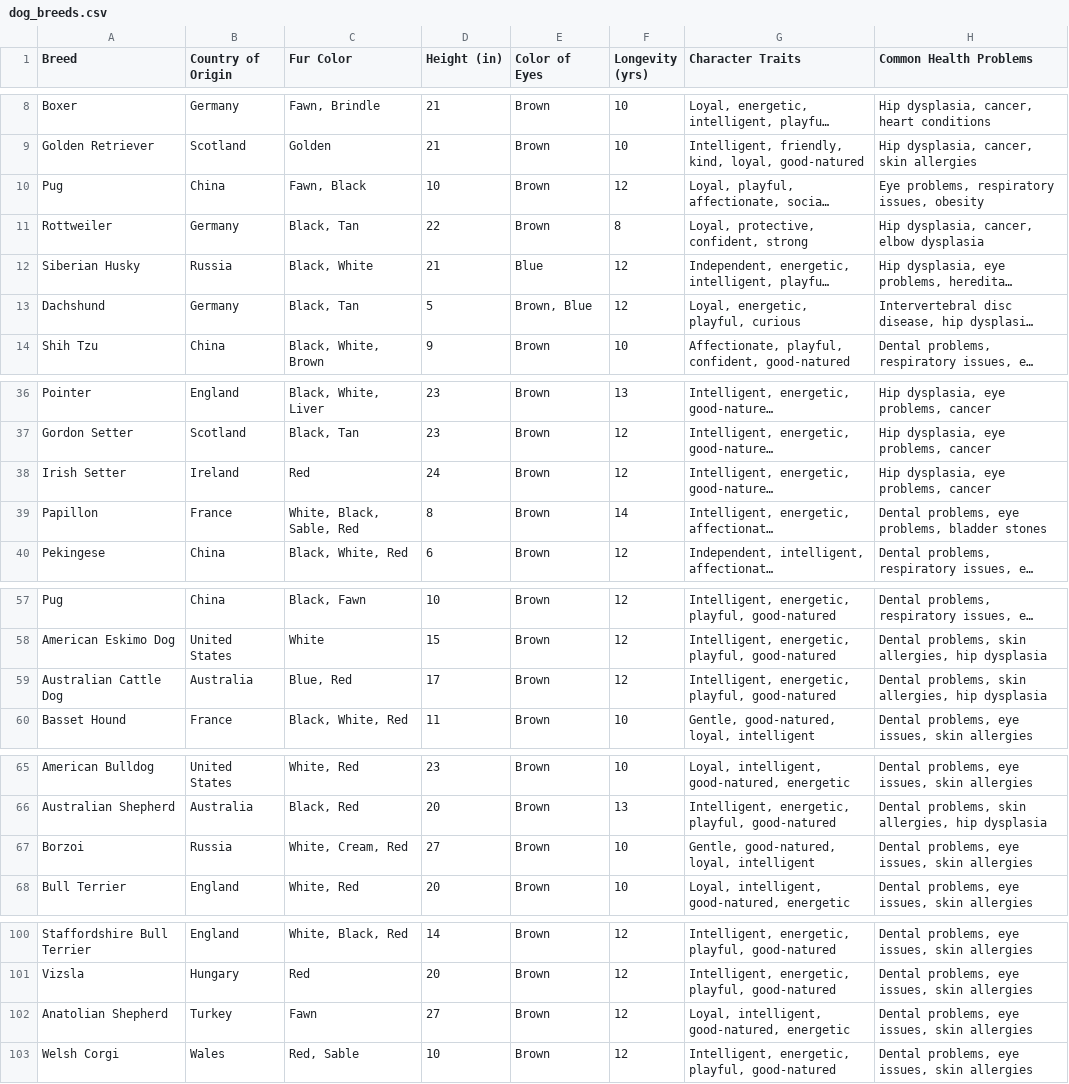
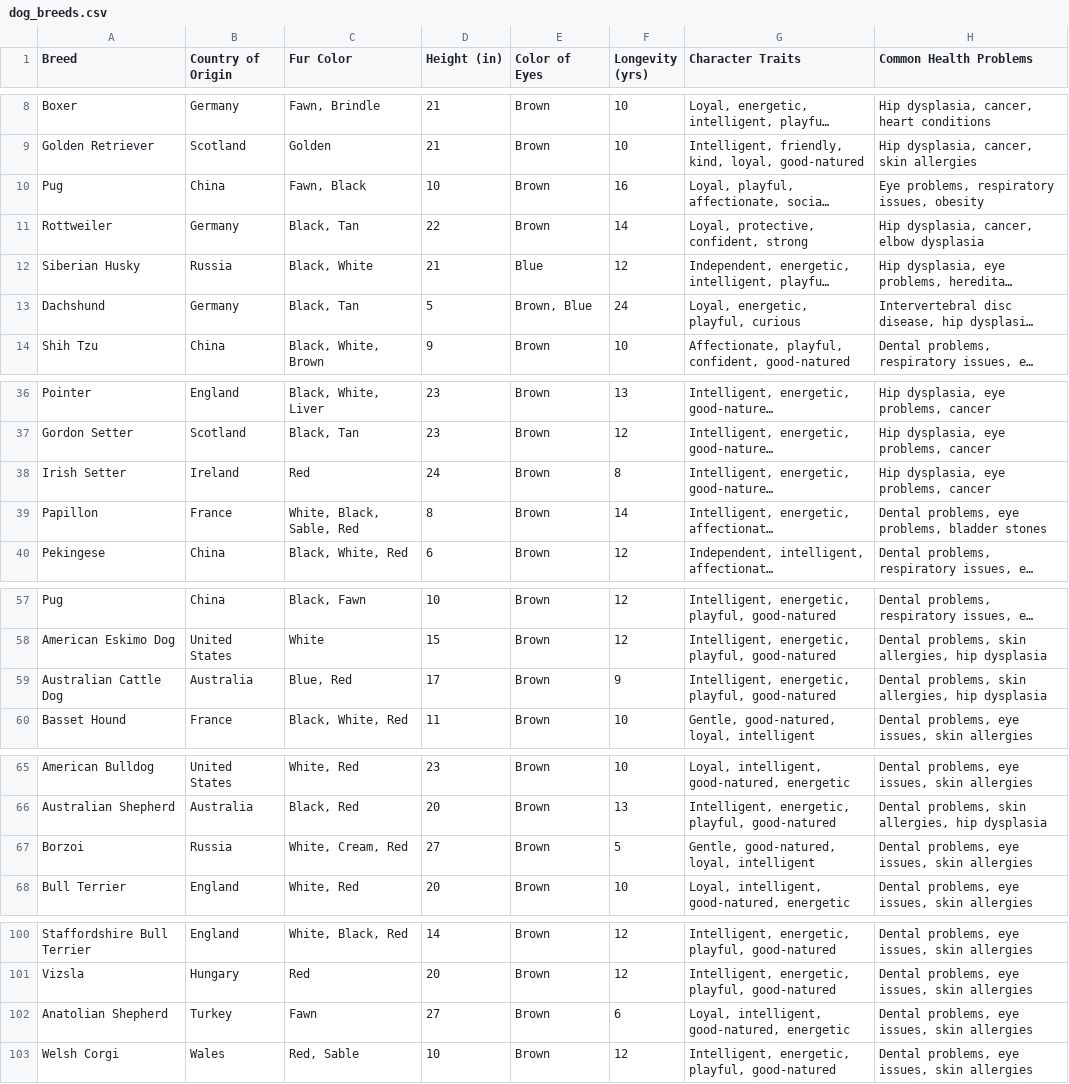
Before and after one commit to chloeisbald/12, a CSV file: dog_breeds.csv, drawn as a sheet; only a part is shown, gaps mark what is left out; long unchanged cells end in …; the diff covers the shown part only; the diff names each change by its address in the sheet, - before the commit and + after, or states it on an @@ line.

Commit message:
Update dog_breeds.csv

```diff
--- a/dog_breeds.csv
+++ b/dog_breeds.csv
-F10 (Longevity (yrs)): 12
+F10 (Longevity (yrs)): 16
-F11 (Longevity (yrs)): 8
+F11 (Longevity (yrs)): 14
-F13 (Longevity (yrs)): 12
+F13 (Longevity (yrs)): 24
-F38 (Longevity (yrs)): 12
+F38 (Longevity (yrs)): 8
-F59 (Longevity (yrs)): 12
+F59 (Longevity (yrs)): 9
-F67 (Longevity (yrs)): 10
+F67 (Longevity (yrs)): 5
-F102 (Longevity (yrs)): 12
+F102 (Longevity (yrs)): 6
```
Also changed, not shown: 1 edited cell elsewhere in this file.
